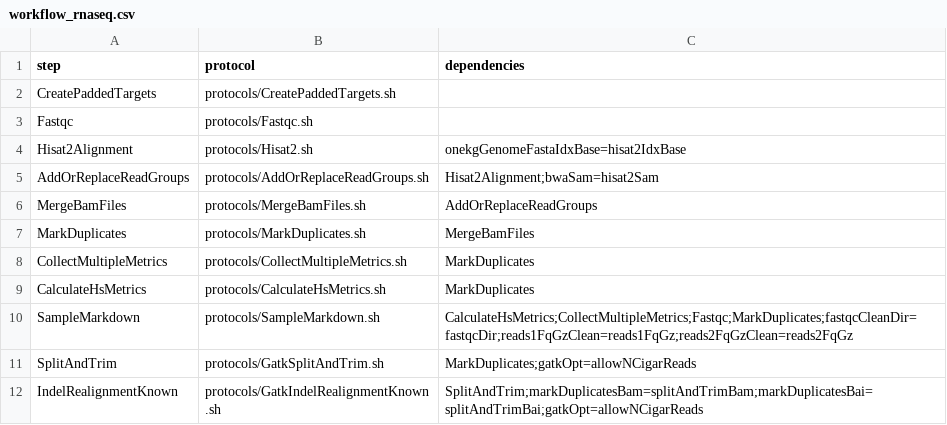
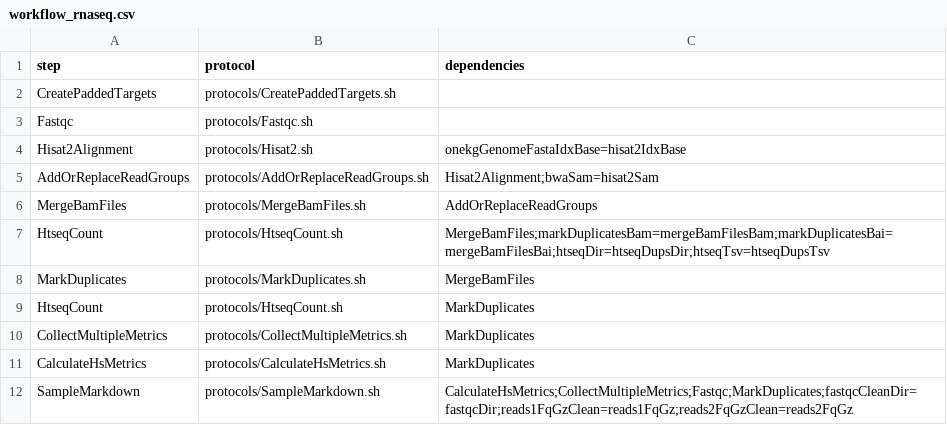
Before and after one commit to mmterpstra/molgenis-c5-TumorNormal, a CSV file: workflow_rnaseq.csv, drawn as a sheet; only a part is shown; the shorter side is filled out with more unchanged rows; the diff names each change by its address in the sheet, - before the commit and + after, or states it on an @@ line.

```diff
--- a/workflow_rnaseq.csv
+++ b/workflow_rnaseq.csv
+row 7: HtseqCount | protocols/HtseqCount.sh | MergeBamFiles;markDuplicatesBam=mergeBamFilesBam;markDuplicatesBai=mergeBamFilesBai;htseqDir=htseqDupsDir;htseqTsv=htseqDupsTsv
+row 9: HtseqCount | protocols/HtseqCount.sh | MarkDuplicates
```
Also changed, not shown: parameters.csv, 1 other file.
